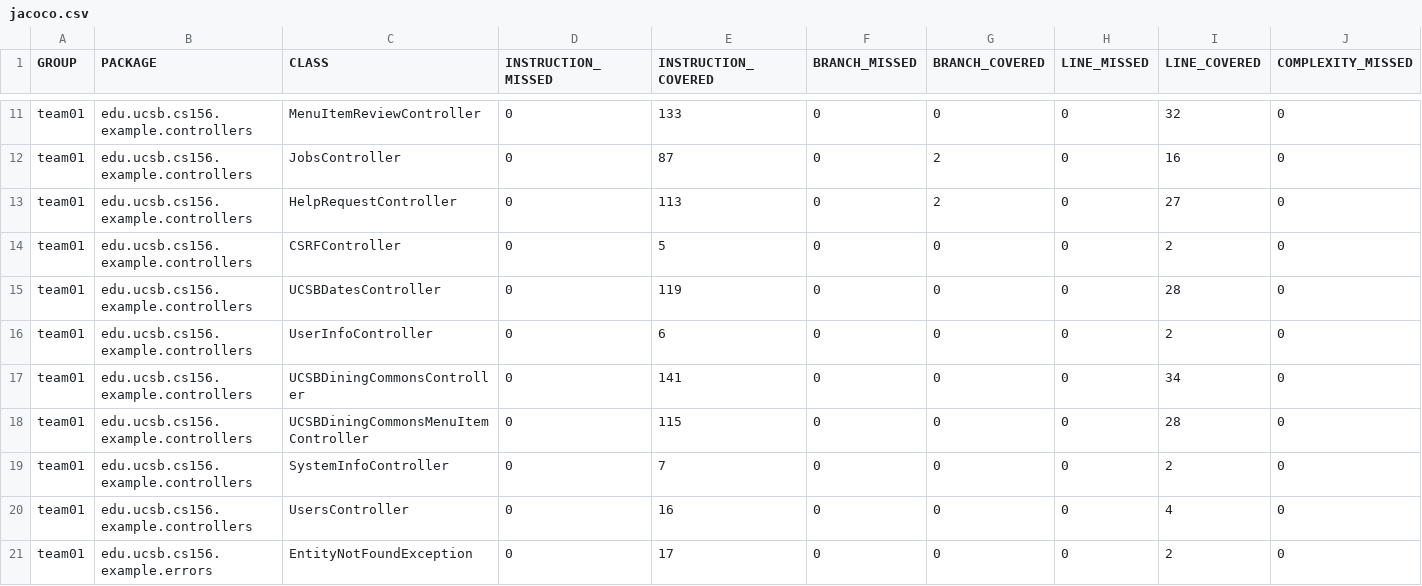
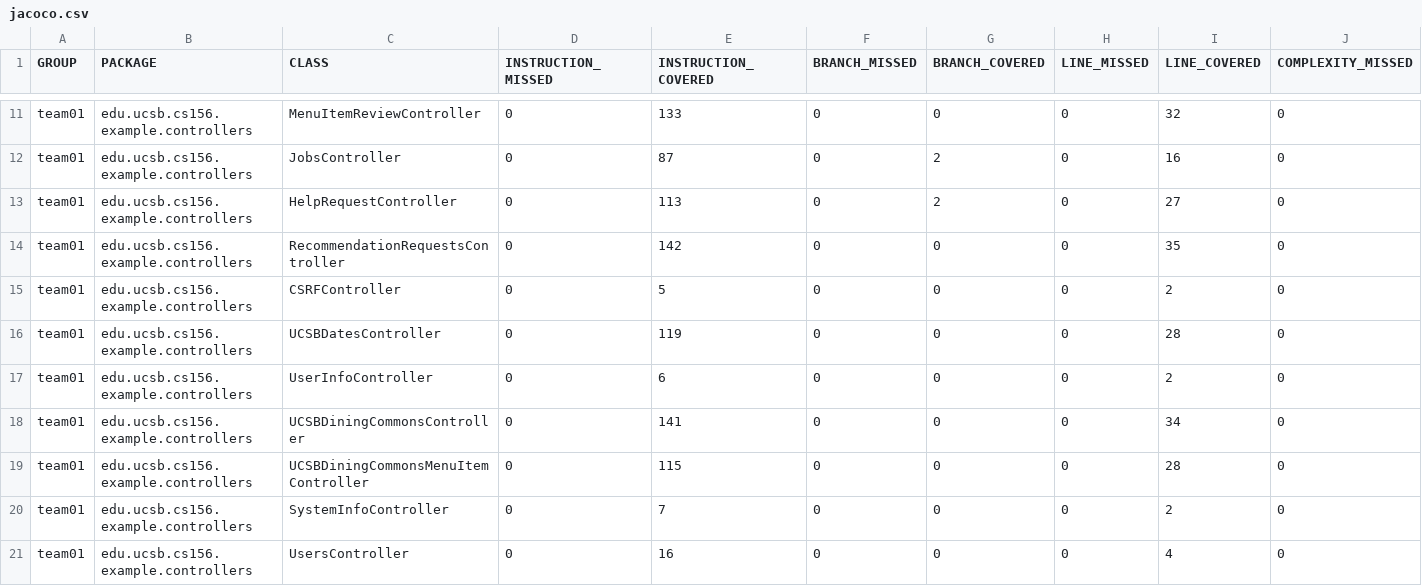
Before and after one commit to ucsb-cs156-f25/team02-f25-12, a CSV file: jacoco/jacoco.csv, drawn as a sheet; only a part is shown, gaps mark what is left out; the shorter side is filled out with more unchanged rows; rows hold the shown columns only; the diff names each change by its address in the sheet, - before the commit and + after, or states it on an @@ line.

Commit message:
Deploying to gh-pages from @ ucsb-cs156-f25/team02-f25-12@e2a4ae37ca1d76615666dc38b3ac0f6717e7f789 🚀

```diff
--- a/jacoco/jacoco.csv
+++ b/jacoco/jacoco.csv
+row 14: team01 | edu.ucsb.cs156.example.controllers | RecommendationRequestsController | 0 | 142 | 0 | 0 | 0 | 35 | 0
```
Also changed, not shown: 7 other files.
